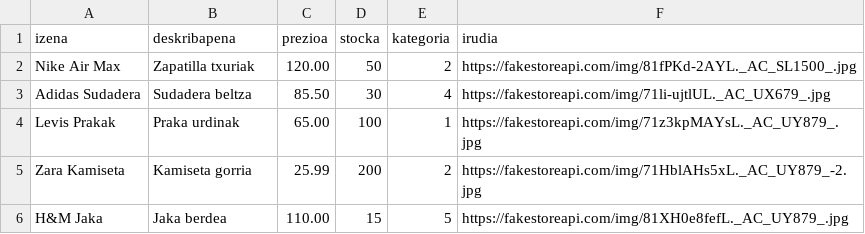
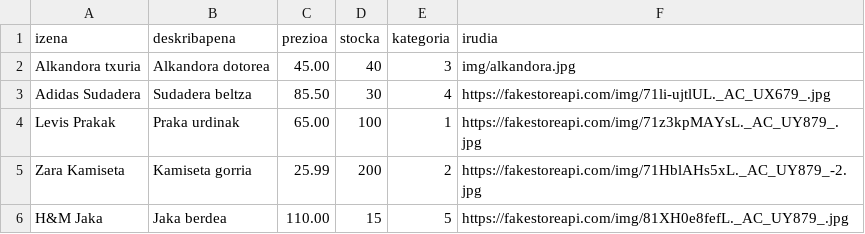
Before and after one commit to ikagil25-coder/4.ERRONKA_INDIBIDUALA, a CSV file: Desktop/produktuak.csv, drawn as a sheet; removed rows and columns are numbered as before the commit, all else as after; the diff names each change by its address in the sheet, - before the commit and + after, or states it on an @@ line.

```diff
--- a/Desktop/produktuak.csv
+++ b/Desktop/produktuak.csv
-row 2: Nike Air Max | Zapatilla txuriak | 120.00 | 50 | 2 | https://fakestoreapi.com/img/81fPKd-2AYL._AC_SL1500_.jpg
+row 2: Alkandora txuria | Alkandora dotorea | 45.00 | 40 | 3 | img/alkandora.jpg
```
Also changed, not shown: 3 other files.
